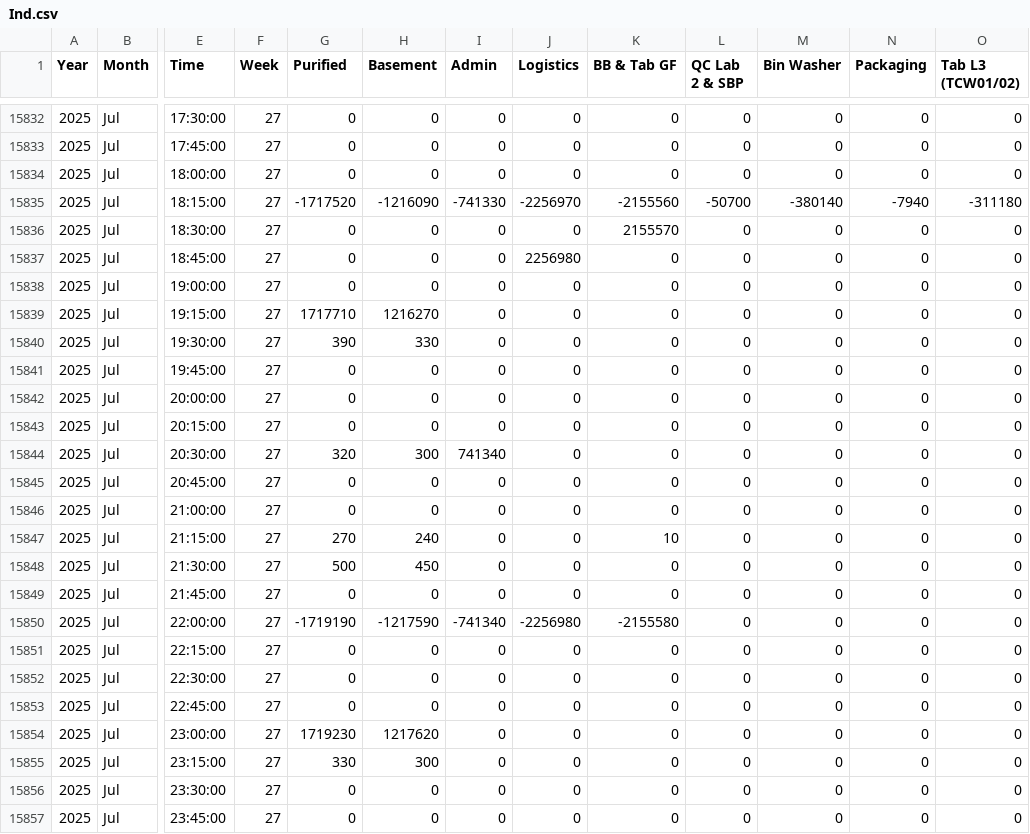
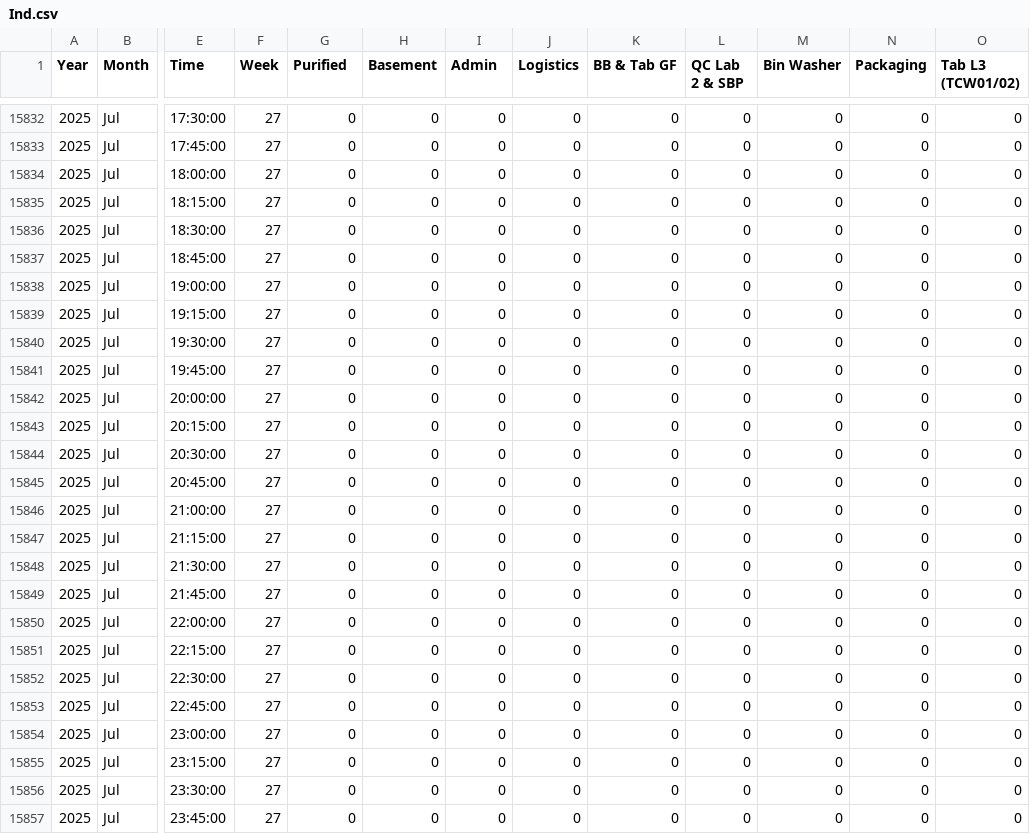
Before and after one commit to GileadBK/water, a CSV file: cleaned_csv_data/Ind.csv, drawn as a sheet; only a part is shown, gaps mark what is left out; the diff covers the shown part only; the diff names each change by its address in the sheet, - before the commit and + after, or states it on an @@ line.

Commit message:
Update Ind.csv

```diff
--- a/cleaned_csv_data/Ind.csv
+++ b/cleaned_csv_data/Ind.csv
-G15835 (Purified): -1717520
+G15835 (Purified): 0
-H15835 (Basement): -1216090
+H15835 (Basement): 0
-I15835 (Admin): -741330
+I15835 (Admin): 0
-J15835 (Logistics): -2256970
+J15835 (Logistics): 0
-K15835 (BB & Tab GF): -2155560
+K15835 (BB & Tab GF): 0
-L15835 (QC Lab 2 & SBP): -50700
+L15835 (QC Lab 2 & SBP): 0
-M15835 (Bin Washer): -380140
+M15835 (Bin Washer): 0
-N15835 (Packaging): -7940
+N15835 (Packaging): 0
-O15835 (Tab L3 (TCW01/02)): -311180
+O15835 (Tab L3 (TCW01/02)): 0
-K15836 (BB & Tab GF): 2155570
+K15836 (BB & Tab GF): 0
-J15837 (Logistics): 2256980
+J15837 (Logistics): 0
-G15839 (Purified): 1717710
+G15839 (Purified): 0
-H15839 (Basement): 1216270
+H15839 (Basement): 0
-G15840 (Purified): 390
+G15840 (Purified): 0
-H15840 (Basement): 330
+H15840 (Basement): 0
-G15844 (Purified): 320
+G15844 (Purified): 0
-H15844 (Basement): 300
+H15844 (Basement): 0
-I15844 (Admin): 741340
+I15844 (Admin): 0
-G15847 (Purified): 270
+G15847 (Purified): 0
-H15847 (Basement): 240
+H15847 (Basement): 0
-K15847 (BB & Tab GF): 10
+K15847 (BB & Tab GF): 0
-G15848 (Purified): 500
+G15848 (Purified): 0
-H15848 (Basement): 450
+H15848 (Basement): 0
-G15850 (Purified): -1719190
+G15850 (Purified): 0
-H15850 (Basement): -1217590
+H15850 (Basement): 0
-I15850 (Admin): -741340
+I15850 (Admin): 0
-J15850 (Logistics): -2256980
+J15850 (Logistics): 0
-K15850 (BB & Tab GF): -2155580
+K15850 (BB & Tab GF): 0
-G15854 (Purified): 1719230
+G15854 (Purified): 0
-H15854 (Basement): 1217620
+H15854 (Basement): 0
-G15855 (Purified): 330
+G15855 (Purified): 0
-H15855 (Basement): 300
+H15855 (Basement): 0
```
Also changed, not shown: 4 edited cells elsewhere in this file.
